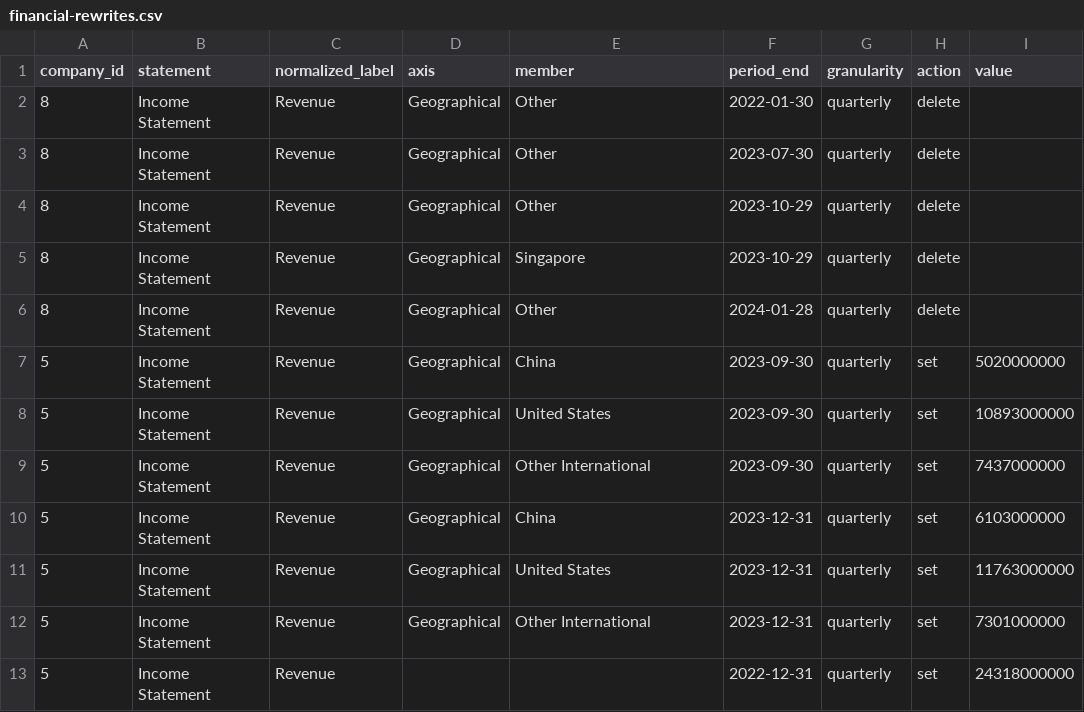
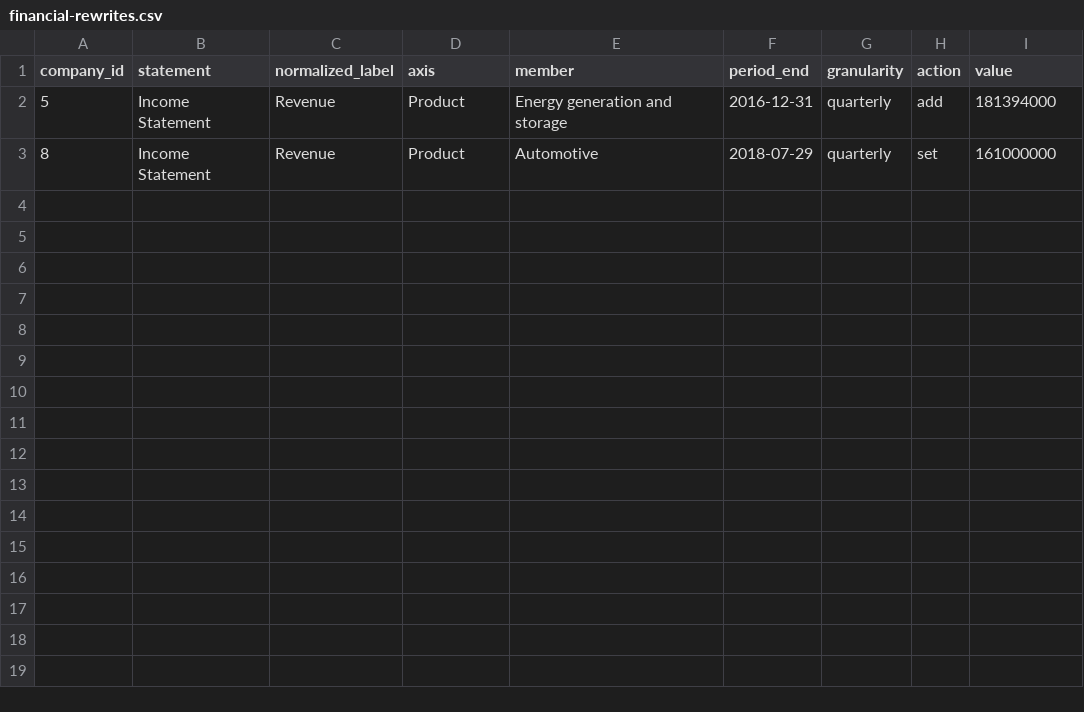
Before and after one commit to Velikolay/stonks-ai, a CSV file: migrations/data/financial-rewrites.csv, drawn as a sheet.

```diff
--- a/migrations/data/financial-rewrites.csv
+++ b/migrations/data/financial-rewrites.csv
@@ -1,13 +1,3 @@
 company_id,statement,normalized_label,axis,member,period_end,granularity,action,value
-8,Income Statement,Revenue,Geographical,Other,2022-01-30,quarterly,delete,
-8,Income Statement,Revenue,Geographical,Other,2023-07-30,quarterly,delete,
-8,Income Statement,Revenue,Geographical,Other,2023-10-29,quarterly,delete,
-8,Income Statement,Revenue,Geographical,Singapore,2023-10-29,quarterly,delete,
-8,Income Statement,Revenue,Geographical,Other,2024-01-28,quarterly,delete,
-5,Income Statement,Revenue,Geographical,China,2023-09-30,quarterly,set,5020000000
-5,Income Statement,Revenue,Geographical,United States,2023-09-30,quarterly,set,10893000000
-5,Income Statement,Revenue,Geographical,Other International,2023-09-30,quarterly,set,7437000000
-5,Income Statement,Revenue,Geographical,China,2023-12-31,quarterly,set,6103000000
-5,Income Statement,Revenue,Geographical,United States,2023-12-31,quarterly,set,11763000000
-5,Income Statement,Revenue,Geographical,Other International,2023-12-31,quarterly,set,7301000000
-5,Income Statement,Revenue,,,2022-12-31,quarterly,set,24318000000
+5,Income Statement,Revenue,Product,Energy generation and storage,2016-12-31,quarterly,add,181394000
+8,Income Statement,Revenue,Product,Automotive,2018-07-29,quarterly,set,161000000
```
Also changed, not shown: migrations/data/dimension-breakdown-overrides.csv, migrations/data/financial-facts-overrides.csv, 7 other files.
